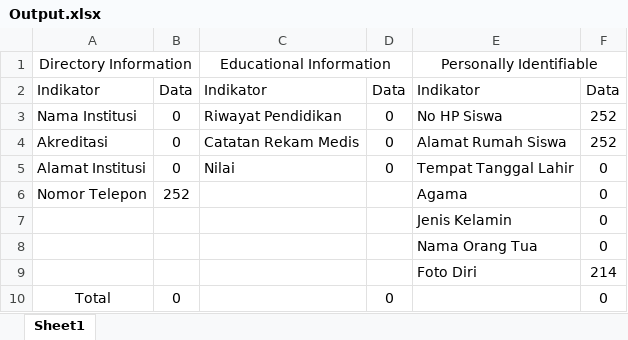
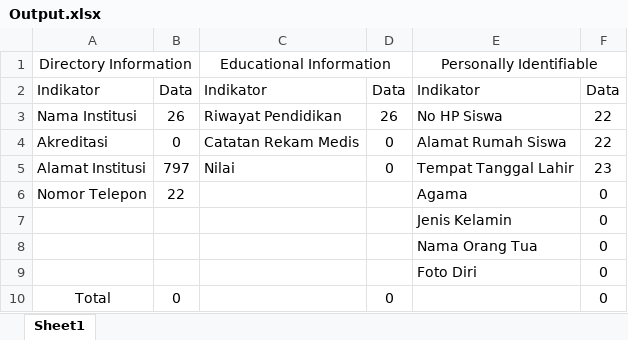
Before and after one commit to luftypo/proyek-akhir, an Excel workbook: Output.xlsx, sheet Sheet1, drawn as a sheet; values as stored, in another font and other column widths than the file's, no borders; conditional formats not drawn; the diff names each change by its address in the sheet, - before the commit and + after, or states it on an @@ line.

```diff
--- a/Output.xlsx (sheet Sheet1)
+++ b/Output.xlsx (sheet Sheet1)
-B3: 0
+B3: 26
-D3: 0
+D3: 26
-F3:F4: 252
+F3:F4: 22
-B5: 0
+B5: 797
-F5: 0
+F5: 23
-B6: 252
+B6: 22
-F9: 214
+F9: 0
```
Also changed, not shown: 27 other files.
